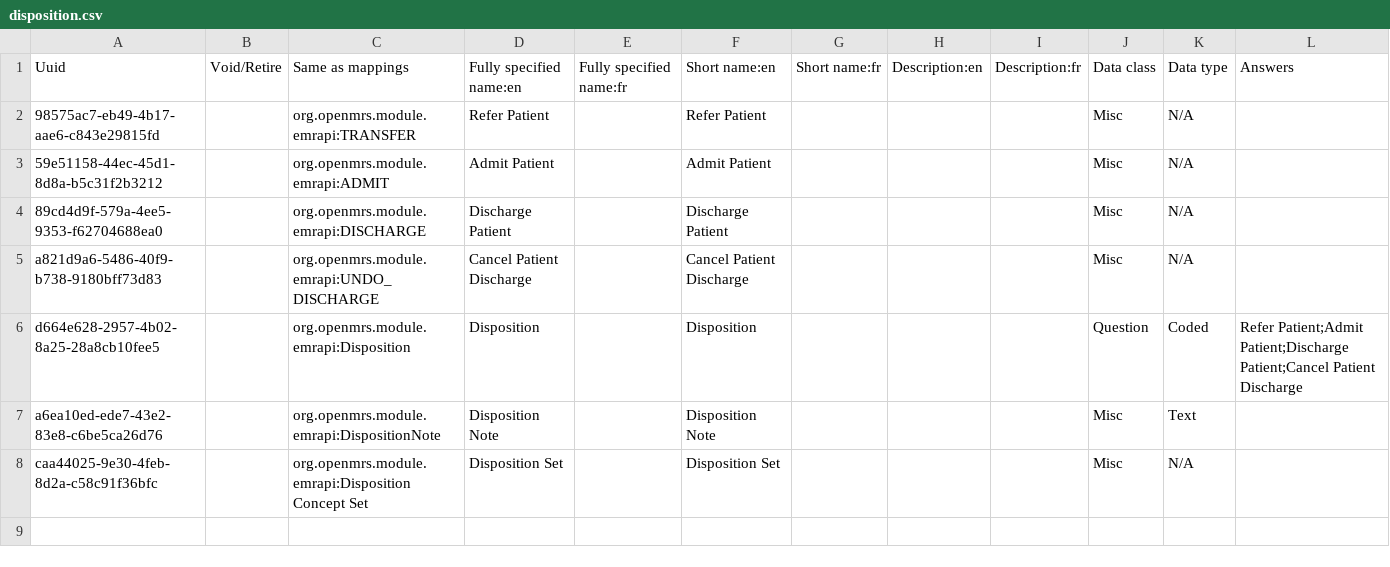
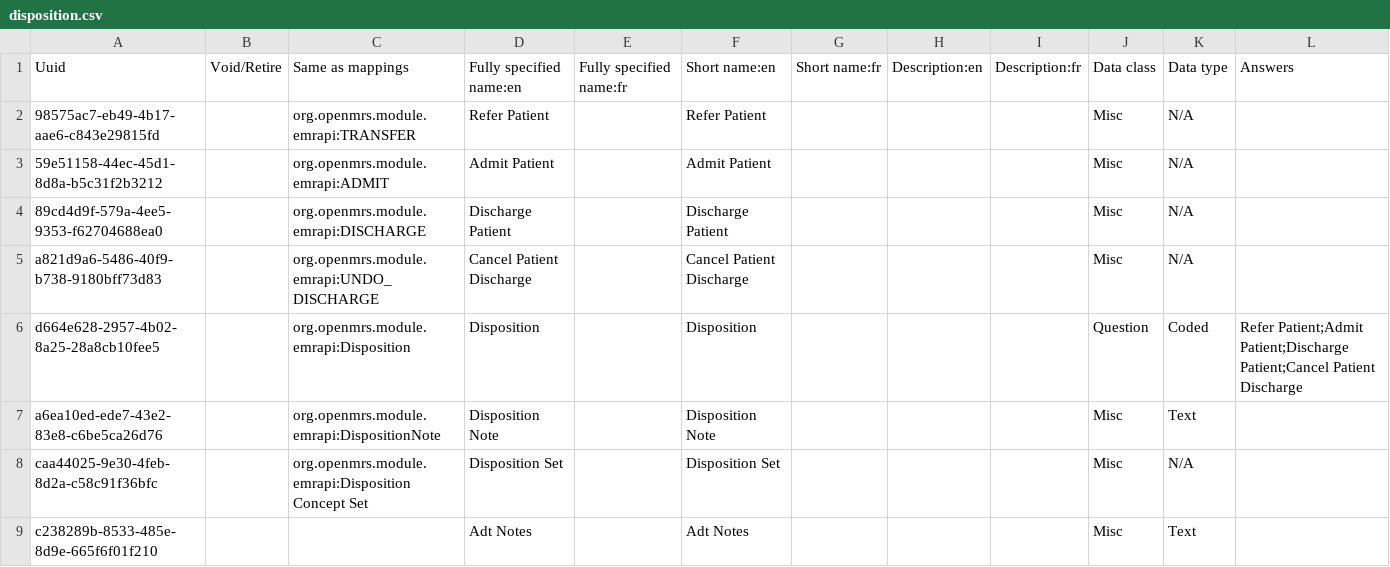
Before and after one commit to reagan-meant/openmrs-config-easydoc-1, a CSV file: configuration/concepts/disposition.csv, drawn as a sheet; only a part is shown; rows hold the shown columns only; the diff names each change by its address in the sheet, - before the commit and + after, or states it on an @@ line.

Commit message:
Add Adt notes

```diff
--- a/configuration/concepts/disposition.csv
+++ b/configuration/concepts/disposition.csv
+row 9: c238289b-8533-485e-8d9e-665f6f01f210 |  |  | Adt Notes |  | Adt Notes |  |  |  | Misc | Text
```
